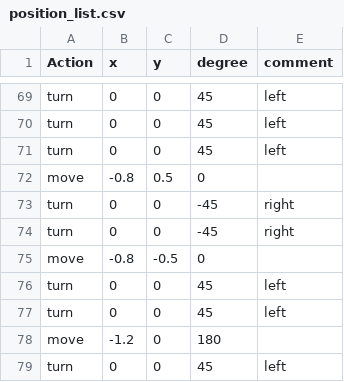
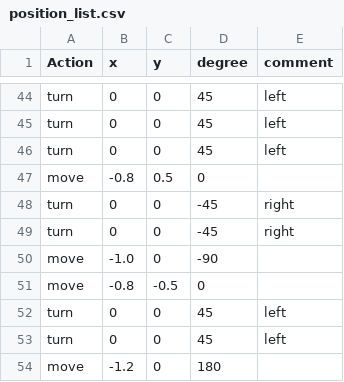
Before and after one commit to safubuki/burger_war, a CSV file: burger_war/scripts/position_list.csv, drawn as a sheet; only a part is shown, gaps mark what is left out; the shorter side is filled out with more unchanged rows; the diff covers the shown part only.

```diff
--- a/burger_war/scripts/position_list.csv
+++ b/burger_war/scripts/position_list.csv
@@ -74,2 +49,3 @@ turn,0,0,-45,right
 turn,0,0,-45,right
+move,-1.0,0,-90,
 move,-0.8,-0.5,0,
```
Also changed, not shown: 1 added row, 26 removed rows and 3 edited cells elsewhere in this file, 1 other file.
